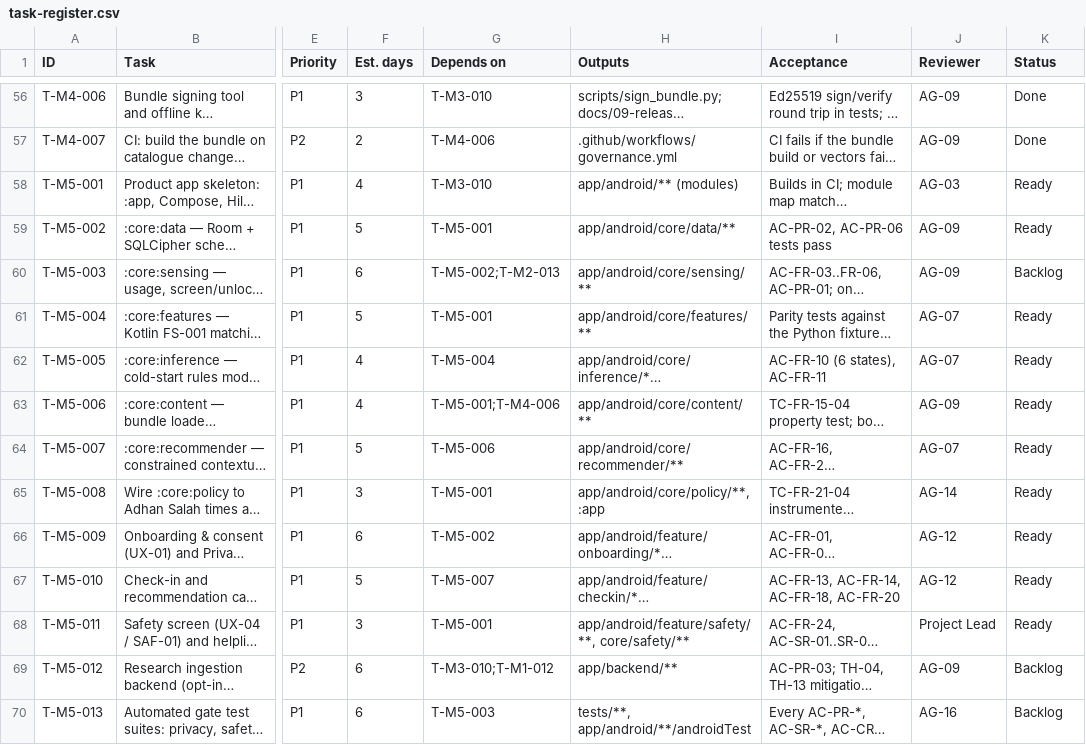
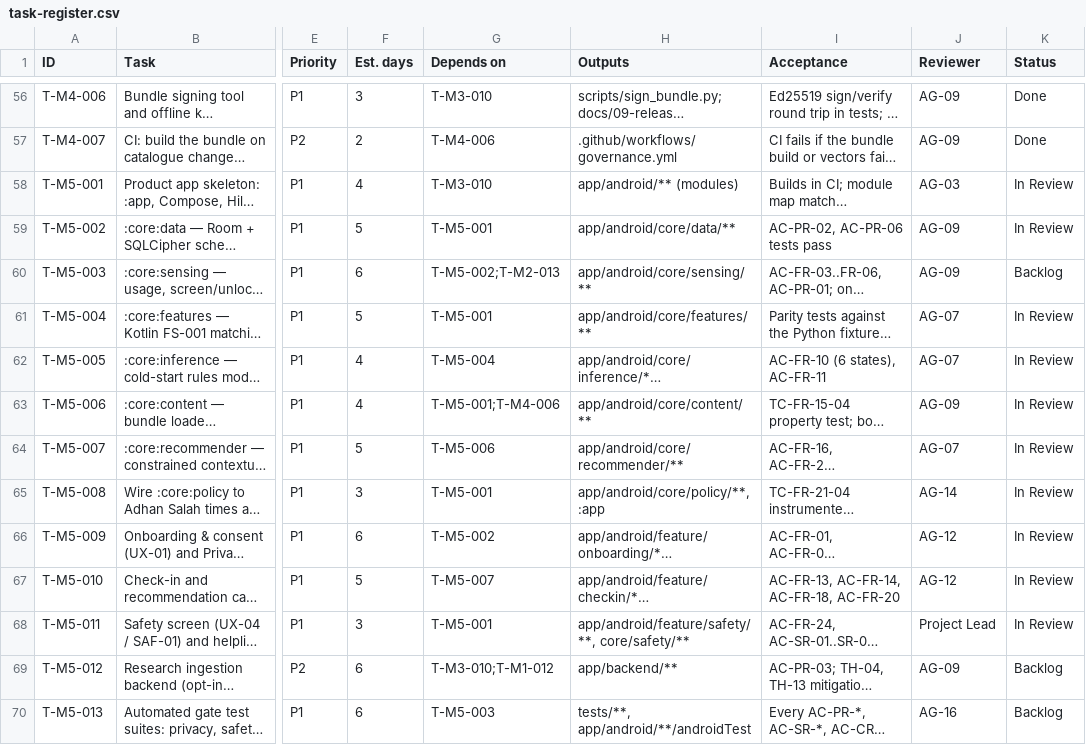
Before and after one commit to musam8831/BCSR, a CSV file: docs/10-project-management/task-register.csv, drawn as a sheet; only a part is shown, gaps mark what is left out; long unchanged cells end in …; the diff covers the shown part only; the diff names each change by its address in the sheet, - before the commit and + after, or states it on an @@ line.

```diff
--- a/docs/10-project-management/task-register.csv
+++ b/docs/10-project-management/task-register.csv
-K58:K59 (Status): Ready
+K58:K59 (Status): In Review
-K61:K68 (Status): Ready
+K61:K68 (Status): In Review
```
Also changed, not shown: 5 edited cells elsewhere in this file, 52 other files.
